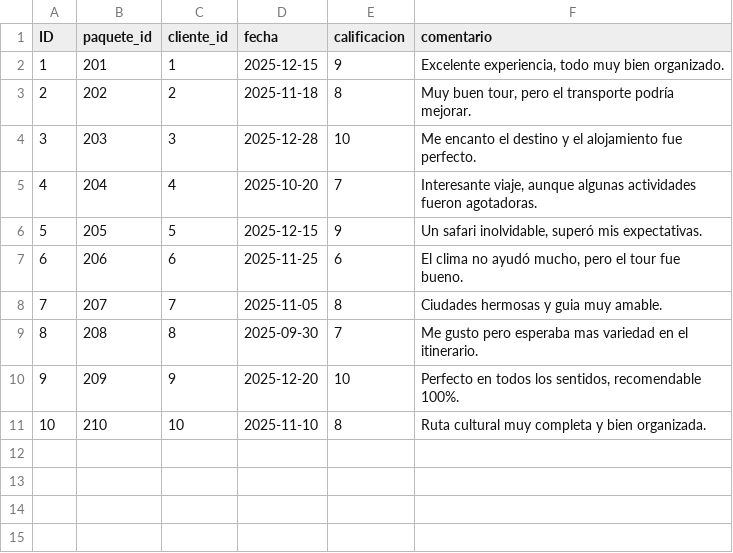
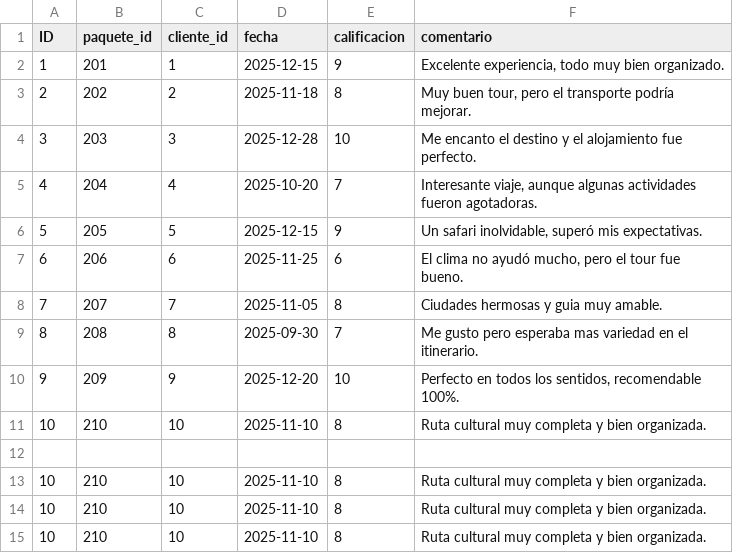
Before and after one commit to MarkTech32/Reto-5, a CSV file: resenas.csv, drawn as a sheet; the diff names each change by its address in the sheet, - before the commit and + after, or states it on an @@ line.

Commit message:
Edicion

```diff
--- a/resenas.csv
+++ b/resenas.csv
+row 12: (empty)
+row 13: 10 | 210 | 10 | 2025-11-10 | 8 | Ruta cultural muy completa y bien organizada.
+row 14: 10 | 210 | 10 | 2025-11-10 | 8 | Ruta cultural muy completa y bien organizada.
+row 15: 10 | 210 | 10 | 2025-11-10 | 8 | Ruta cultural muy completa y bien organizada.
```
